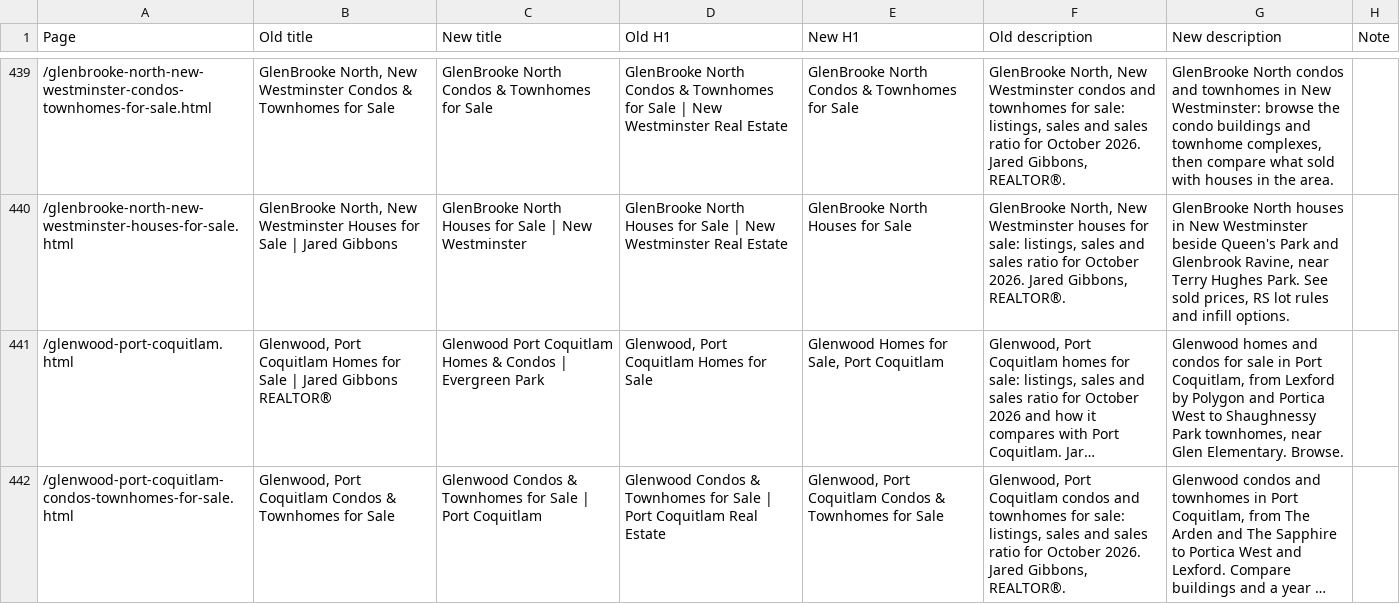
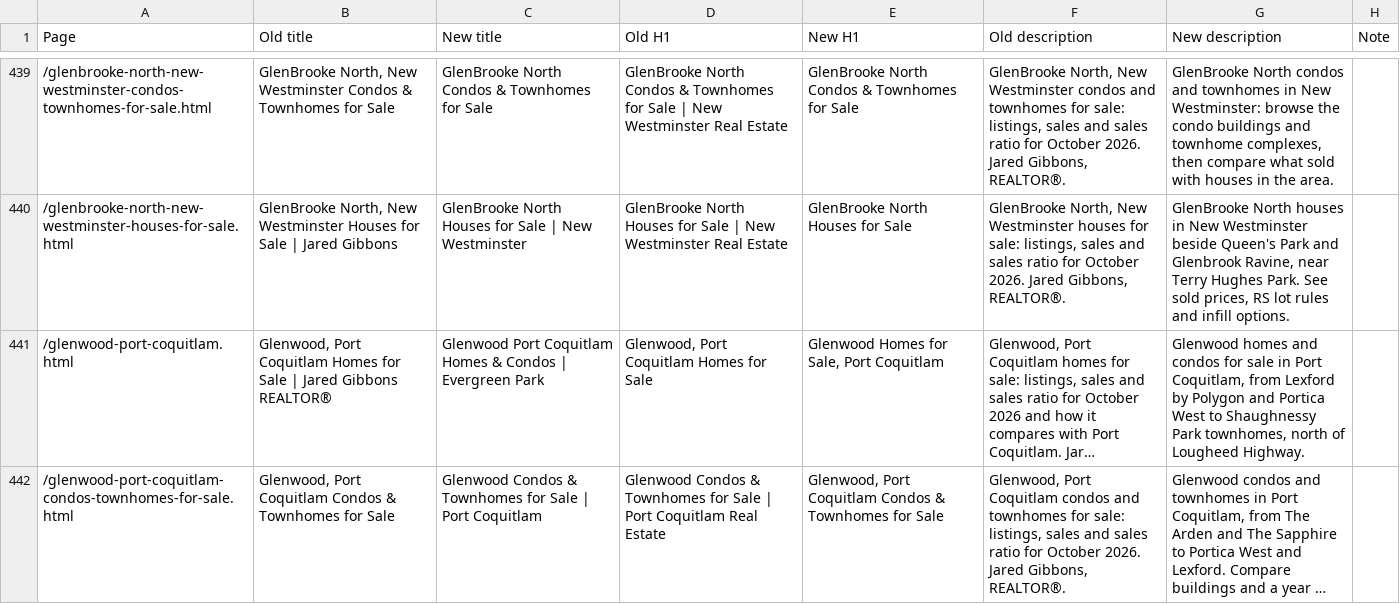
Before and after one commit to jaredgibbons-ai/jaredgibbons-ca, a CSV file: docs/review/seo/seo-before-after-2026-11-05.csv, drawn as a sheet; only a part is shown, gaps mark what is left out; long unchanged cells end in …; the diff covers the shown part only; the diff names each change by its address in the sheet, - before the commit and + after, or states it on an @@ line.

```diff
--- a/docs/review/seo/seo-before-after-2026-11-05.csv
+++ b/docs/review/seo/seo-before-after-2026-11-05.csv
-G441 (New description): …Park townhomes, near Glen Elementary. Browse.
+G441 (New description): …Park townhomes, north of Lougheed Highway.
```
Also changed, not shown: 16 edited cells elsewhere in this file, 13 other files.
